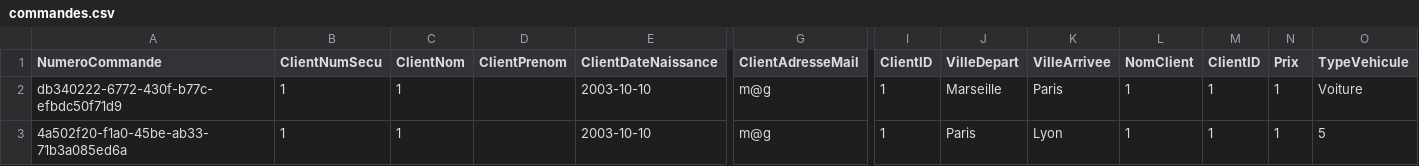
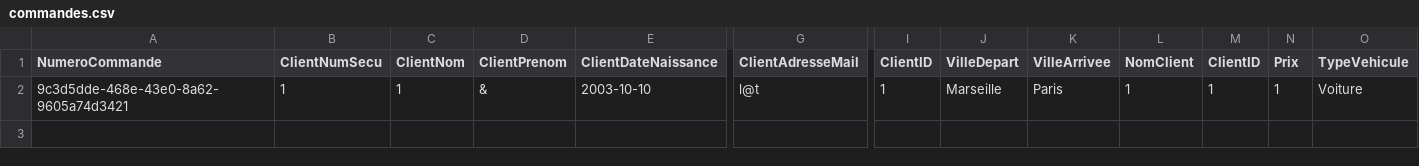
Before and after one commit to mkzpr04/TransConnect, a CSV file: commandes.csv, drawn as a sheet; only a part is shown, gaps mark what is left out; rows hold the shown columns only; the diff names each change by its address in the sheet, - before the commit and + after, or states it on an @@ line.

Commit message:
Update GestionCommande
ListerCommande, ModifierCommande,AfficherDetail
Gestion des collisions pour les chauffeurs
Reste toujours l'excel à réinitialiser a chaque création d'une application dans la console

```diff
--- a/commandes.csv
+++ b/commandes.csv
-A2 (NumeroCommande): db340222-6772-430f-b77c-efbdc50f71d9
+A2 (NumeroCommande): 9c3d5dde-468e-43e0-8a62-9605a74d3421
-D2 (ClientPrenom): (empty)
+D2 (ClientPrenom): &
-G2 (ClientAdresseMail): m@g
+G2 (ClientAdresseMail): l@t
-row 3: 4a502f20-f1a0-45be-ab33-71b3a085ed6a | 1 | 1 |  | 2003-10-10 | m@g | 1 | Paris | Lyon | 1 | 1 | 1 | 5
```
Also changed, not shown: 24 other files.
